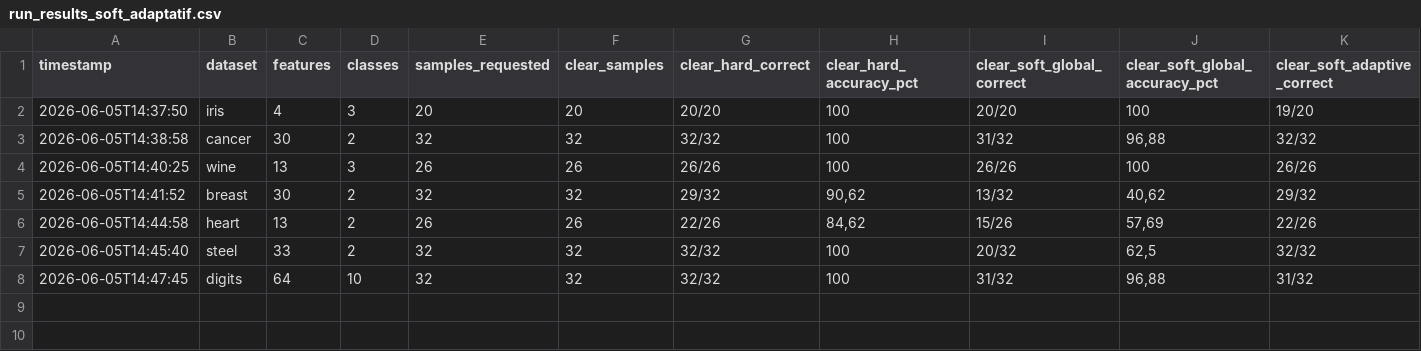
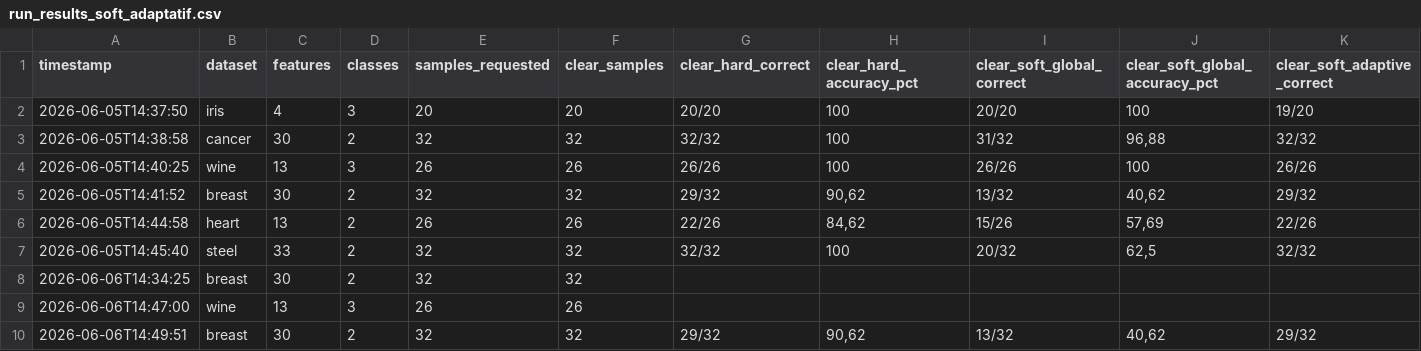
Before and after one commit to Madicke-Diadji/PPDT-under-CKKS-A-Precision-Impact-Analysis, a CSV file: results/run_results_soft_adaptatif.csv, drawn as a sheet; only a part is shown; removed rows and columns are numbered as before the commit, all else as after; rows hold the shown columns only; the diff names each change by its address in the sheet, - before the commit and + after, or states it on an @@ line.

```diff
--- a/results/run_results_soft_adaptatif.csv
+++ b/results/run_results_soft_adaptatif.csv
-row 8: 2026-06-05T14:47:45 | digits | 64 | 10 | 32 | 32 | 32/32 | 100 | 31/32 | 96,88 | 31/32
+row 8: 2026-06-06T14:34:25 | breast | 30 | 2 | 32 | 32
+row 9: 2026-06-06T14:47:00 | wine | 13 | 3 | 26 | 26
+row 10: 2026-06-06T14:49:51 | breast | 30 | 2 | 32 | 32 | 29/32 | 90,62 | 13/32 | 40,62 | 29/32
```
Also changed, not shown: 37 other files.
